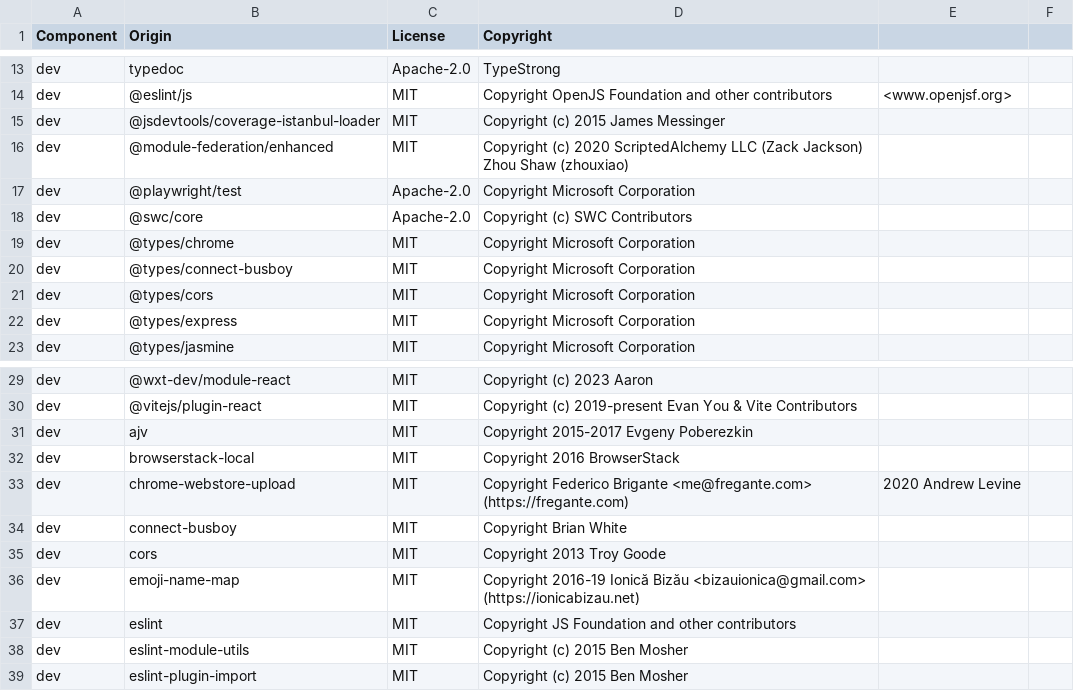
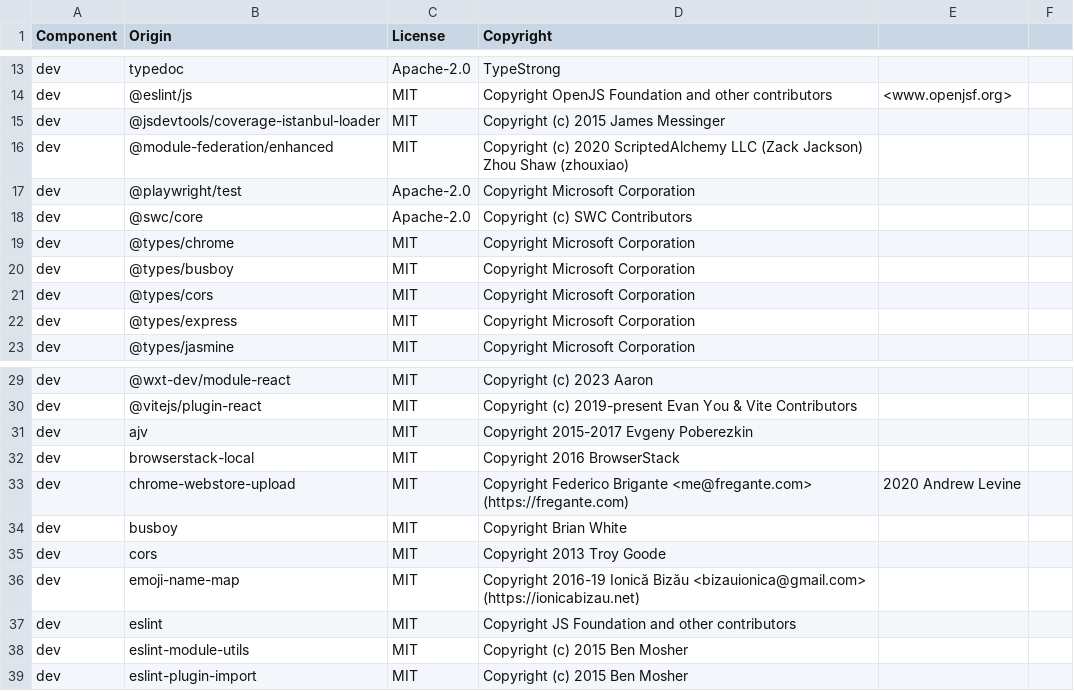
Before and after one commit to DataDog/browser-sdk, a CSV file: LICENSE-3rdparty.csv, drawn as a sheet; only a part is shown, gaps mark what is left out.

Commit message:
👷 replace connect-busboy with busboy directly
This makes the intake proxy middleware self-contained: callers no longer
need to set up connect-busboy separately.

```diff
--- a/LICENSE-3rdparty.csv
+++ b/LICENSE-3rdparty.csv
@@ -19,3 +19,3 @@ dev,@swc/core,Apache-2.0,Copyright (c) SWC Contributors
 dev,@types/chrome,MIT,Copyright Microsoft Corporation
-dev,@types/connect-busboy,MIT,Copyright Microsoft Corporation
+dev,@types/busboy,MIT,Copyright Microsoft Corporation
 dev,@types/cors,MIT,Copyright Microsoft Corporation
@@ -33,3 +33,3 @@ dev,browserstack-local,MIT,Copyright 2016 BrowserStack
 dev,chrome-webstore-upload,MIT,Copyright Federico Brigante <me@fregante.com> (https://fregante.com), 2020 Andrew Levine
-dev,connect-busboy,MIT,Copyright Brian White
+dev,busboy,MIT,Copyright Brian White
 dev,cors,MIT,Copyright 2013 Troy Goode
```
Also changed, not shown: 4 other files.
